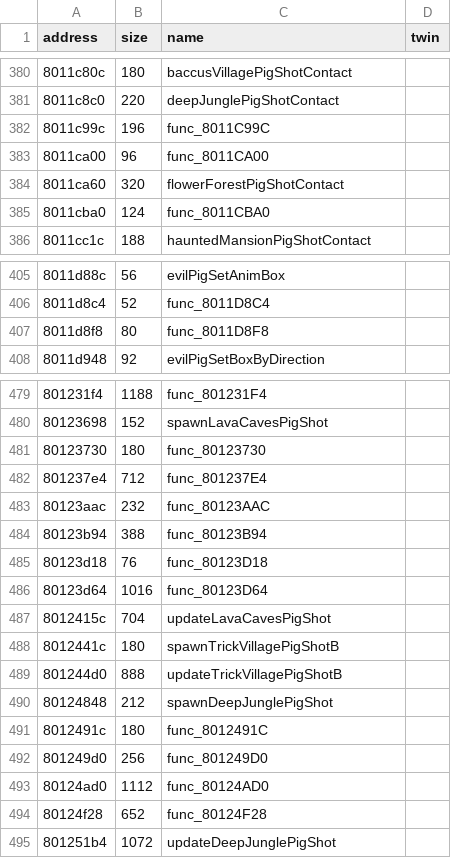
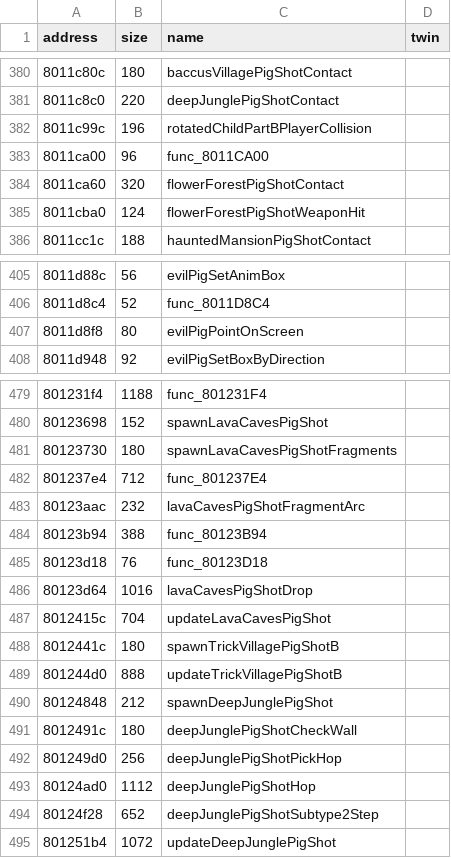
Before and after one commit to afsenovilla/Tombi-Decomp, a CSV file: notes/functions_x014.csv, drawn as a sheet; only a part is shown, gaps mark what is left out; the diff covers the shown part only.

```diff
--- a/notes/functions_x014.csv
+++ b/notes/functions_x014.csv
@@ -381,6 +381,6 @@ address,size,name,twin
 8011c8c0,220,deepJunglePigShotContact,
-8011c99c,196,func_8011C99C,
+8011c99c,196,rotatedChildPartBPlayerCollision,
 8011ca00,96,func_8011CA00,
 8011ca60,320,flowerForestPigShotContact,
-8011cba0,124,func_8011CBA0,
+8011cba0,124,flowerForestPigShotWeaponHit,
 8011cc1c,188,hauntedMansionPigShotContact,
@@ -406,3 +406,3 @@ address,size,name,twin
 8011d8c4,52,func_8011D8C4,
-8011d8f8,80,func_8011D8F8,
+8011d8f8,80,evilPigPointOnScreen,
 8011d948,92,evilPigSetBoxByDirection,
@@ -480,8 +480,8 @@ address,size,name,twin
 80123698,152,spawnLavaCavesPigShot,
-80123730,180,func_80123730,
+80123730,180,spawnLavaCavesPigShotFragments,
 801237e4,712,func_801237E4,
-80123aac,232,func_80123AAC,
+80123aac,232,lavaCavesPigShotFragmentArc,
 80123b94,388,func_80123B94,
 80123d18,76,func_80123D18,
-80123d64,1016,func_80123D64,
+80123d64,1016,lavaCavesPigShotDrop,
 8012415c,704,updateLavaCavesPigShot,
@@ -490,6 +490,6 @@ address,size,name,twin
 80124848,212,spawnDeepJunglePigShot,
-8012491c,180,func_8012491C,
-801249d0,256,func_801249D0,
-80124ad0,1112,func_80124AD0,
-80124f28,652,func_80124F28,
+8012491c,180,deepJunglePigShotCheckWall,
+801249d0,256,deepJunglePigShotPickHop,
+80124ad0,1112,deepJunglePigShotHop,
+80124f28,652,deepJunglePigShotSubtype2Step,
 801251b4,1072,updateDeepJunglePigShot,
```
Also changed, not shown: 14 edited cells elsewhere in this file, 30 other files.
